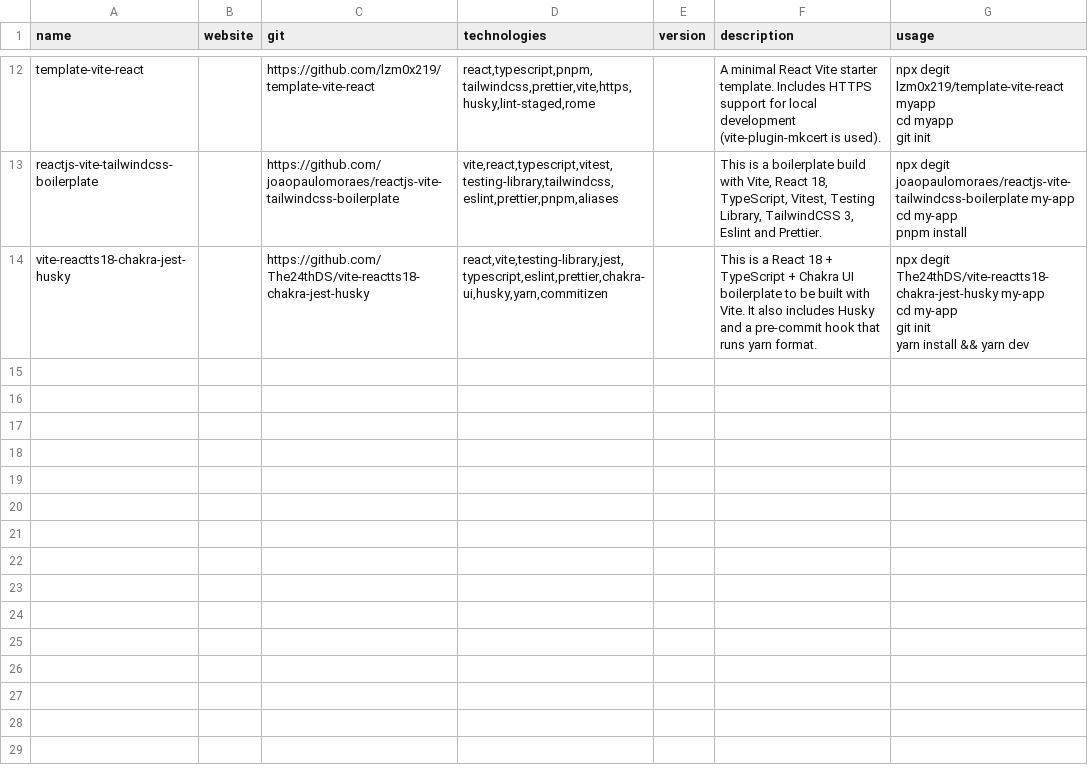
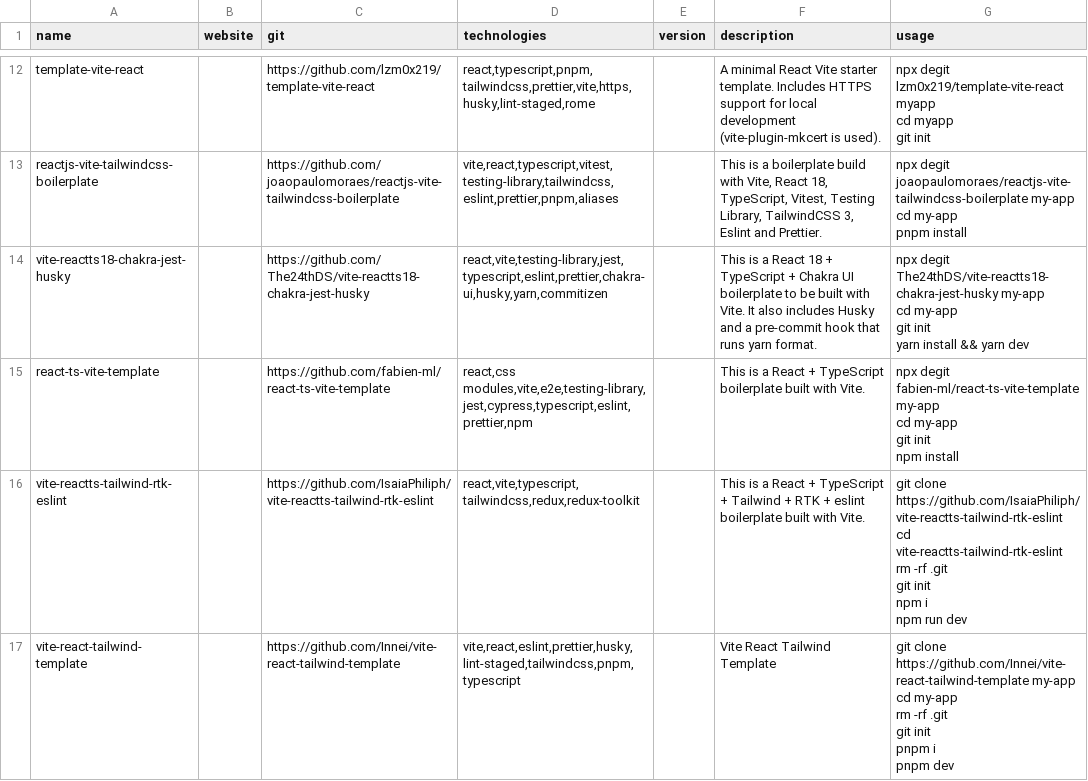
Before and after one commit to akondratsky/compendium, a CSV file: src/data/boilerplates.csv, drawn as a sheet; only a part is shown, gaps mark what is left out.

Commit message:
added: react-ts-vite-template,  vite-reactts-tailwind-rtk-eslint, vite-react-tailwind-template

```diff
--- a/src/data/boilerplates.csv
+++ b/src/data/boilerplates.csv
@@ -48 +48,17 @@ git init
 yarn install && yarn dev"
+react-ts-vite-template;;https://github.com/fabien-ml/react-ts-vite-template;react,css modules,vite,e2e,testing-library,jest,cypress,typescript,eslint,prettier,npm;;This is a React + TypeScript boilerplate built with Vite.;"npx degit fabien-ml/react-ts-vite-template my-app
+cd my-app
+git init
+npm install"
+vite-reactts-tailwind-rtk-eslint;;https://github.com/IsaiaPhiliph/vite-reactts-tailwind-rtk-eslint;react,vite,typescript,tailwindcss,redux,redux-toolkit;;This is a React + TypeScript + Tailwind + RTK + eslint boilerplate built with Vite.;"git clone https://github.com/IsaiaPhiliph/vite-reactts-tailwind-rtk-eslint
+cd vite-reactts-tailwind-rtk-eslint
+rm -rf .git
+git init
+npm i
+npm run dev"
+ vite-react-tailwind-template;;https://github.com/Innei/vite-react-tailwind-template;vite,react,eslint,prettier,husky,lint-staged,tailwindcss,pnpm,typescript;;Vite React Tailwind Template;"git clone https://github.com/Innei/vite-react-tailwind-template my-app
+cd my-app
+rm -rf .git
+git init
+pnpm i
+pnpm dev"
```
Also changed, not shown: src/data/technologies.csv, 1 other file.
